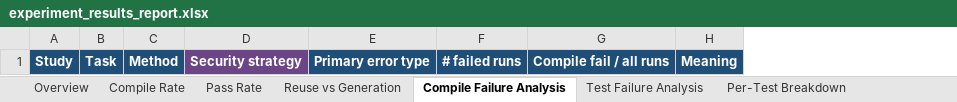
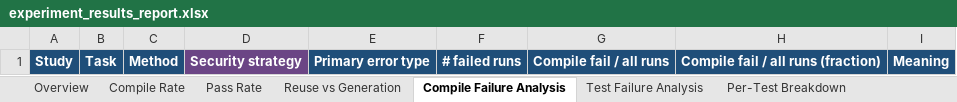
Before and after one commit to eliahilse/asteria, an Excel workbook: research/iterations/i09-generic-acquisition/experiment_results_report.xlsx, sheet Compile Failure Analysis, drawn as a sheet; values as stored, in another font and other column widths than the file's, no borders; the diff names each change by its address in the sheet, - before the commit and + after, or states it on an @@ line.

```diff
--- a/research/iterations/i09-generic-acquisition/experiment_results_report.xlsx (sheet Compile Failure Analysis)
+++ b/research/iterations/i09-generic-acquisition/experiment_results_report.xlsx (sheet Compile Failure Analysis)
+column H, row 1: Compile fail / all runs (fraction)
```
Also changed, not shown: sheet Per-Test Breakdown, sheet Security Checks, sheet Context Effect, sheet Reuse vs Generation, sheet Overview, sheet Tier Breakdown, 5 more sheets, research/iterations/i07-operational-replication/experiment_results_report.xlsx, 26 other files.
